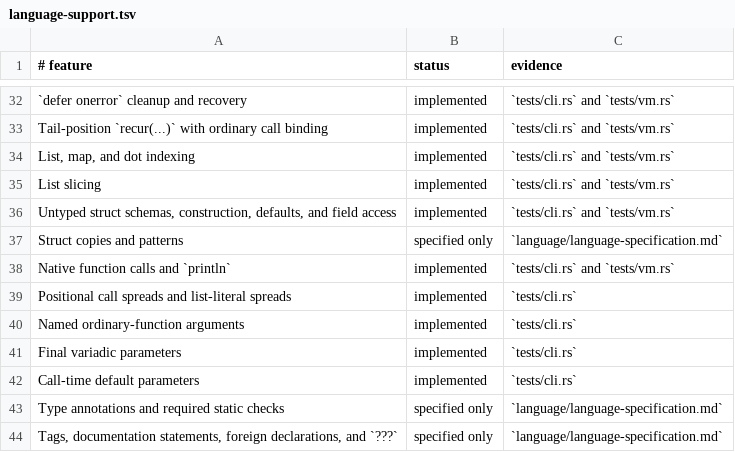
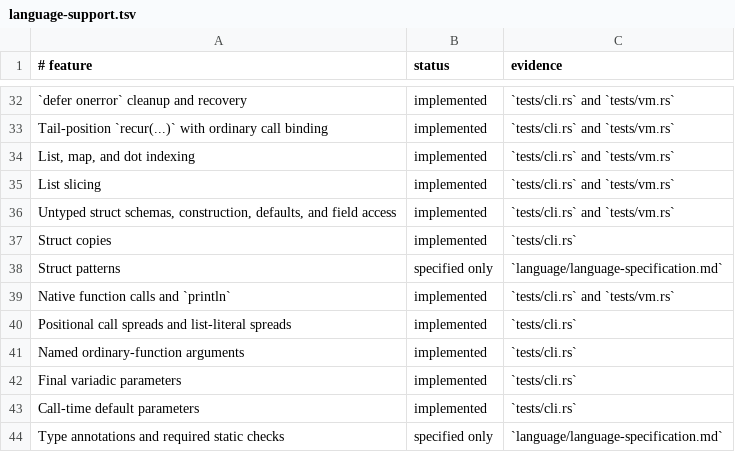
Before and after one commit to babyman/slug-rs, a TSV file: docs/language-support.tsv, drawn as a sheet; only a part is shown, gaps mark what is left out; the shorter side is filled out with more unchanged rows.

Commit message:
feat(parser/vm): add schema-preserving struct copies
Implement schema-preserving struct copies with support for
replacement fields. Update AST, lexer, parser, and compiler
to handle `value copy { field: replacement }` syntax. Extend
VM to validate and execute struct copies, ensuring schema
identity and runtime type checks.

Add exhaustive tests for valid and invalid struct copy cases,
and update docs, changelog, and language support roadmap
to reflect this functionality.

```diff
--- a/docs/language-support.tsv
+++ b/docs/language-support.tsv
@@ -36,3 +36,4 @@ List slicing|implemented|`tests/cli.rs` and `tests/vm.rs`
 Untyped struct schemas, construction, defaults, and field access|implemented|`tests/cli.rs` and `tests/vm.rs`
-Struct copies and patterns|specified only|`language/language-specification.md`
+Struct copies|implemented|`tests/cli.rs`
+Struct patterns|specified only|`language/language-specification.md`
 Native function calls and `println`|implemented|`tests/cli.rs` and `tests/vm.rs`
```
Also changed, not shown: 12 other files.
